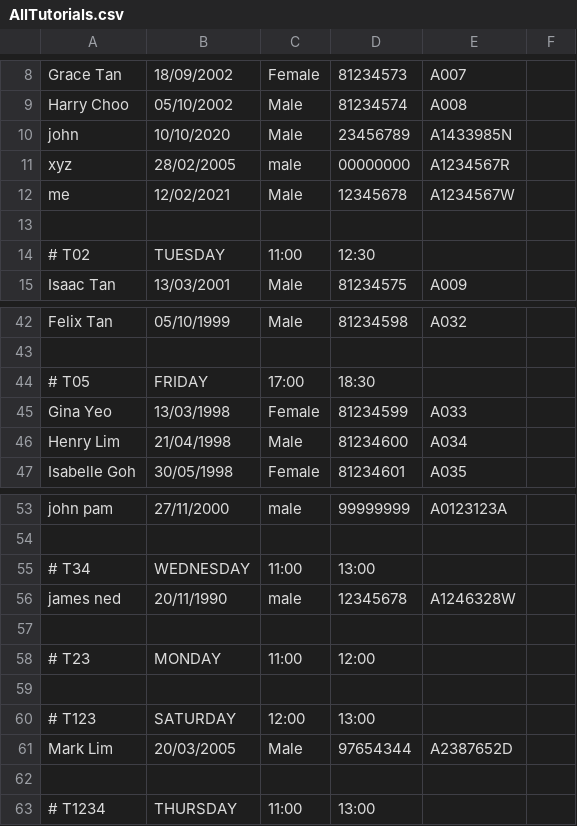
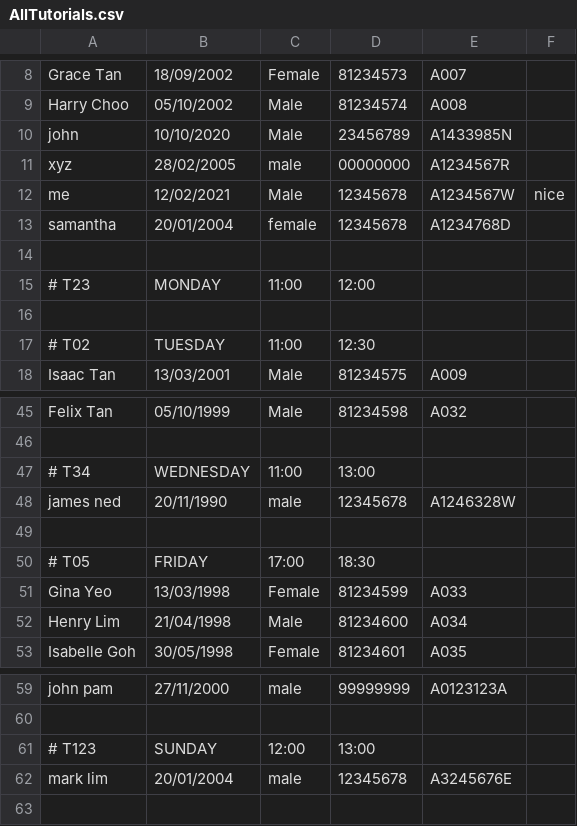
Before and after one commit to wongyihao02/tp, a CSV file: data/AllTutorials.csv, drawn as a sheet; only a part is shown, gaps mark what is left out.

```diff
--- a/data/AllTutorials.csv
+++ b/data/AllTutorials.csv
@@ -11,3 +11,6 @@ john,10/10/2020,Male,23456789,A1433985N,
 xyz,28/02/2005,male,00000000,A1234567R,
-me,12/02/2021,Male,12345678,A1234567W,
+me,12/02/2021,Male,12345678,A1234567W,nice
+samantha,20/01/2004,female,12345678,A1234768D,
+
+# T23,MONDAY,11:00,12:00
 
@@ -43,2 +46,5 @@ Felix Tan,05/10/1999,Male,81234598,A032,
 
+# T34,WEDNESDAY,11:00,13:00
+james ned,20/11/1990,male,12345678,A1246328W,
+
 # T05,FRIDAY,17:00,18:30
@@ -54,10 +60,3 @@ john pam,27/11/2000,male,99999999,A0123123A,
 
-# T34,WEDNESDAY,11:00,13:00
-james ned,20/11/1990,male,12345678,A1246328W,
-
-# T23,MONDAY,11:00,12:00
-
-# T123,SATURDAY,12:00,13:00
-Mark Lim,20/03/2005,Male,97654344,A2387652D,
-
-# T1234,THURSDAY,11:00,13:00
+# T123,SUNDAY,12:00,13:00
+mark lim,20/01/2004,male,12345678,A3245676E,
```
Also changed, not shown: data/AttendanceFile.csv, 11 other files.
